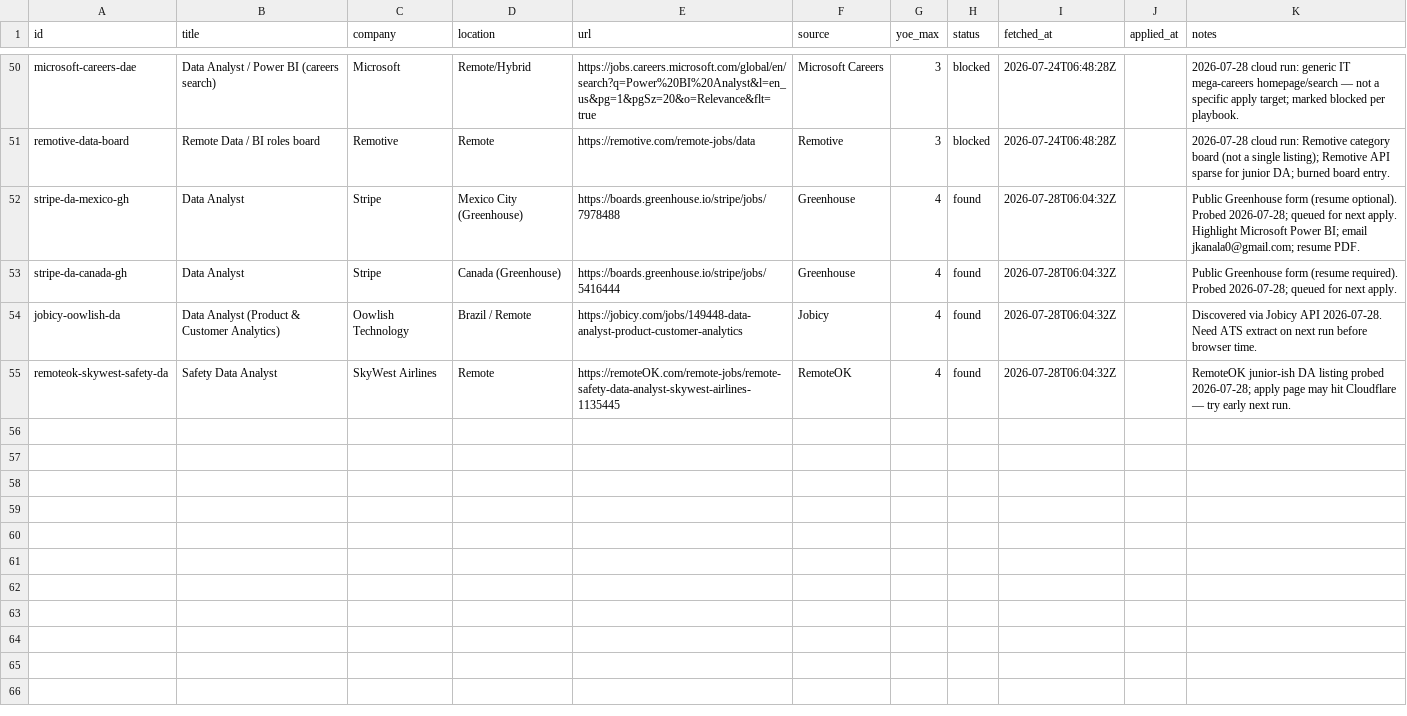
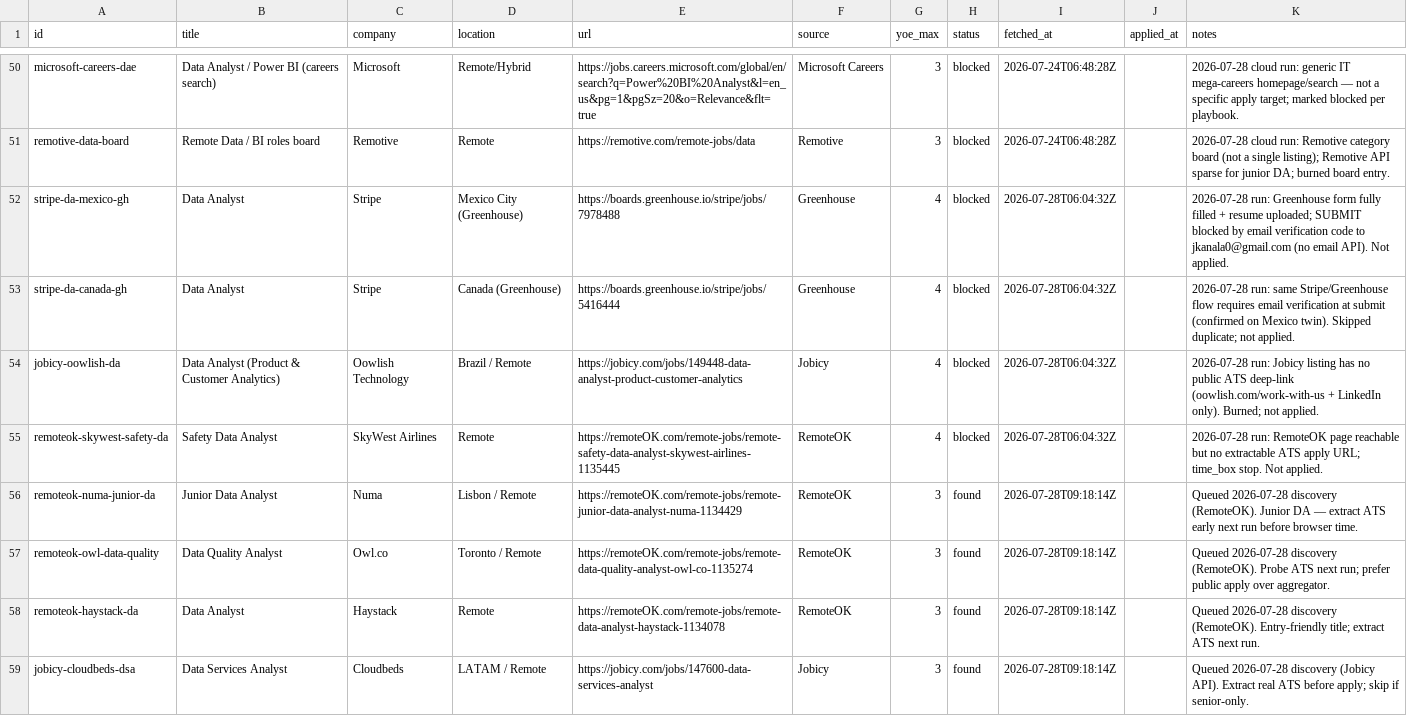
Before and after one commit to jayanthkanala/job-tracker, a CSV file: tracker/applications.csv, drawn as a sheet; only a part is shown, gaps mark what is left out.

```diff
--- a/tracker/applications.csv
+++ b/tracker/applications.csv
@@ -51,5 +51,9 @@ microsoft-careers-dae,Data Analyst / Power BI (careers search),Microsoft,Remote/
 remotive-data-board,Remote Data / BI roles board,Remotive,Remote,https://remotive.com/remote-jobs/data,Remotive,3,blocked,2026-07-24T06:48:28Z,,2026-07-28 cloud run: Remotive category board (not a single listing); Remotive API sparse for junior DA; burned board entry.
-stripe-da-mexico-gh,Data Analyst,Stripe,Mexico City (Greenhouse),https://boards.greenhouse.io/stripe/jobs/7978488,Greenhouse,4,found,2026-07-28T06:04:32Z,,Public Greenhouse form (resume optional). Probed 2026-07-28; queued for next apply. Highlight Microsoft Power BI; email jkanala0@gmail.com; resume PDF.
-stripe-da-canada-gh,Data Analyst,Stripe,Canada (Greenhouse),https://boards.greenhouse.io/stripe/jobs/5416444,Greenhouse,4,found,2026-07-28T06:04:32Z,,Public Greenhouse form (resume required). Probed 2026-07-28; queued for next apply.
-jobicy-oowlish-da,Data Analyst (Product & Customer Analytics),Oowlish Technology,Brazil / Remote,https://jobicy.com/jobs/149448-data-analyst-product-customer-analytics,Jobicy,4,found,2026-07-28T06:04:32Z,,Discovered via Jobicy API 2026-07-28. Need ATS extract on next run before browser time.
-remoteok-skywest-safety-da,Safety Data Analyst,SkyWest Airlines,Remote,https://remoteOK.com/remote-jobs/remote-safety-data-analyst-skywest-airlines-1135445,RemoteOK,4,found,2026-07-28T06:04:32Z,,RemoteOK junior-ish DA listing probed 2026-07-28; apply page may hit Cloudflare — try early next run.
+stripe-da-mexico-gh,Data Analyst,Stripe,Mexico City (Greenhouse),https://boards.greenhouse.io/stripe/jobs/7978488,Greenhouse,4,blocked,2026-07-28T06:04:32Z,,2026-07-28 run: Greenhouse form fully filled + resume uploaded; SUBMIT blocked by email verification code to jkanala0@gmail.com (no email API). Not applied.
+stripe-da-canada-gh,Data Analyst,Stripe,Canada (Greenhouse),https://boards.greenhouse.io/stripe/jobs/5416444,Greenhouse,4,blocked,2026-07-28T06:04:32Z,,2026-07-28 run: same Stripe/Greenhouse flow requires email verification at submit (confirmed on Mexico twin). Skipped duplicate; not applied.
+jobicy-oowlish-da,Data Analyst (Product & Customer Analytics),Oowlish Technology,Brazil / Remote,https://jobicy.com/jobs/149448-data-analyst-product-customer-analytics,Jobicy,4,blocked,2026-07-28T06:04:32Z,,2026-07-28 run: Jobicy listing has no public ATS deep-link (oowlish.com/work-with-us + LinkedIn only). Burned; not applied.
+remoteok-skywest-safety-da,Safety Data Analyst,SkyWest Airlines,Remote,https://remoteOK.com/remote-jobs/remote-safety-data-analyst-skywest-airlines-1135445,RemoteOK,4,blocked,2026-07-28T06:04:32Z,,2026-07-28 run: RemoteOK page reachable but no extractable ATS apply URL; time_box stop. Not applied.
+remoteok-numa-junior-da,Junior Data Analyst,Numa,Lisbon / Remote,https://remoteOK.com/remote-jobs/remote-junior-data-analyst-numa-1134429,RemoteOK,3,found,2026-07-28T09:18:14Z,,Queued 2026-07-28 discovery (RemoteOK). Junior DA — extract ATS early next run before browser time.
+remoteok-owl-data-quality,Data Quality Analyst,Owl.co,Toronto / Remote,https://remoteOK.com/remote-jobs/remote-data-quality-analyst-owl-co-1135274,RemoteOK,3,found,2026-07-28T09:18:14Z,,Queued 2026-07-28 discovery (RemoteOK). Probe ATS next run; prefer public apply over aggregator.
+remoteok-haystack-da,Data Analyst,Haystack,Remote,https://remoteOK.com/remote-jobs/remote-data-analyst-haystack-1134078,RemoteOK,3,found,2026-07-28T09:18:14Z,,Queued 2026-07-28 discovery (RemoteOK). Entry-friendly title; extract ATS next run.
+jobicy-cloudbeds-dsa,Data Services Analyst,Cloudbeds,LATAM / Remote,https://jobicy.com/jobs/147600-data-services-analyst,Jobicy,3,found,2026-07-28T09:18:14Z,,Queued 2026-07-28 discovery (Jobicy API). Extract real ATS before apply; skip if senior-only.
```
Also changed, not shown: 2 other files.
